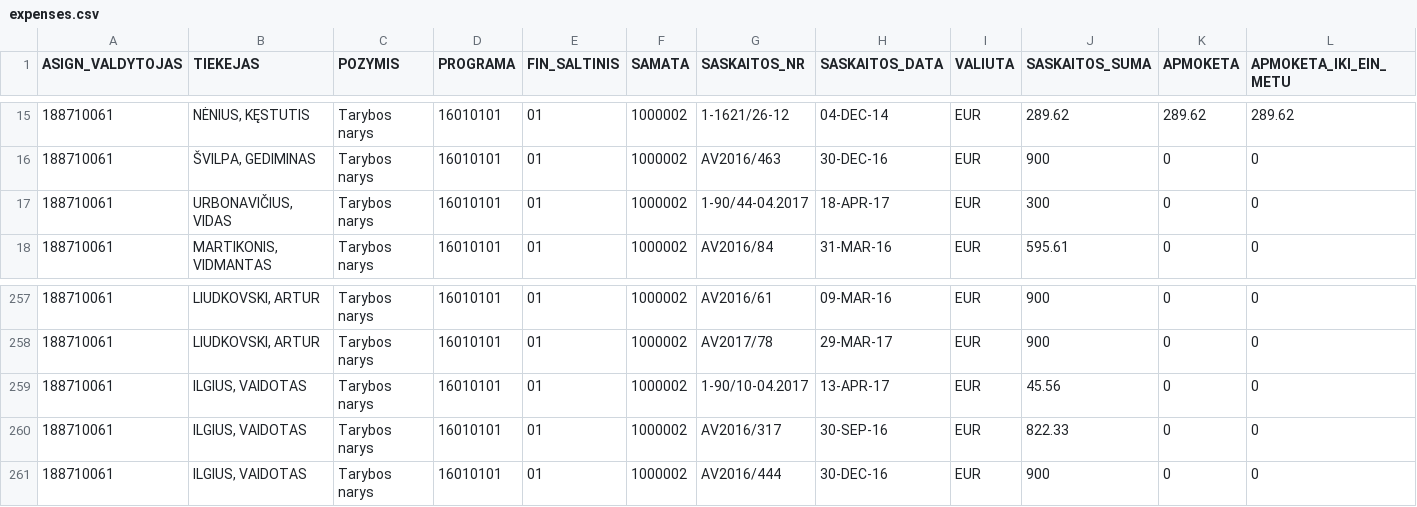
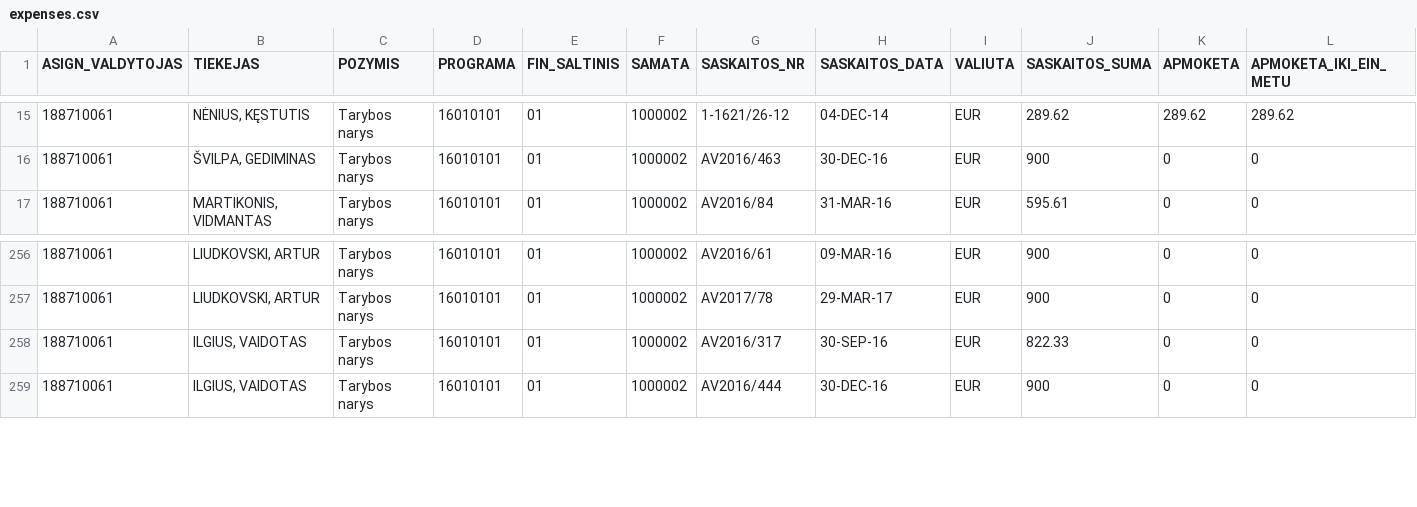
Before and after one commit to vilnius/taryba, a CSV file: expenses/expenses.csv, drawn as a sheet; only a part is shown, gaps mark what is left out; rows hold the shown columns only; the diff names each change by its address in the sheet, - before the commit and + after, or states it on an @@ line.

```diff
--- a/expenses/expenses.csv
+++ b/expenses/expenses.csv
-row 17: 188710061 | URBONAVIČIUS, VIDAS | Tarybos narys | 16010101 | 01 | 1000002 | 1-90/44-04.2017 | 18-APR-17 | EUR | 300 | 0 | 0
-row 259: 188710061 | ILGIUS, VAIDOTAS | Tarybos narys | 16010101 | 01 | 1000002 | 1-90/10-04.2017 | 13-APR-17 | EUR | 45.56 | 0 | 0
```
Also changed, not shown: expenses/advances.csv.
